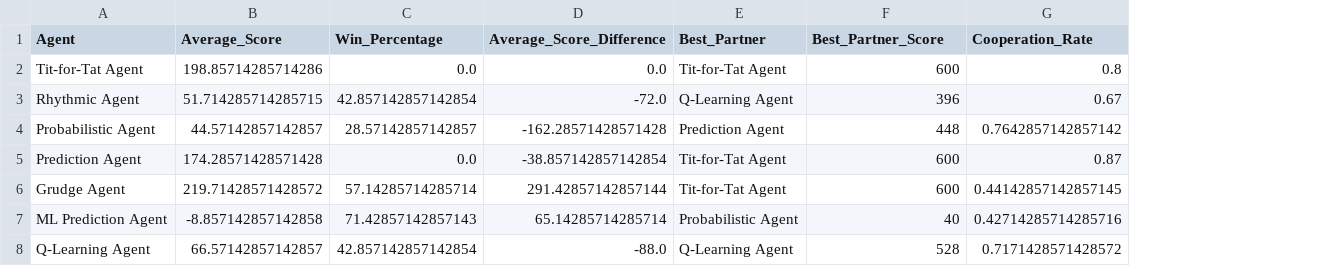
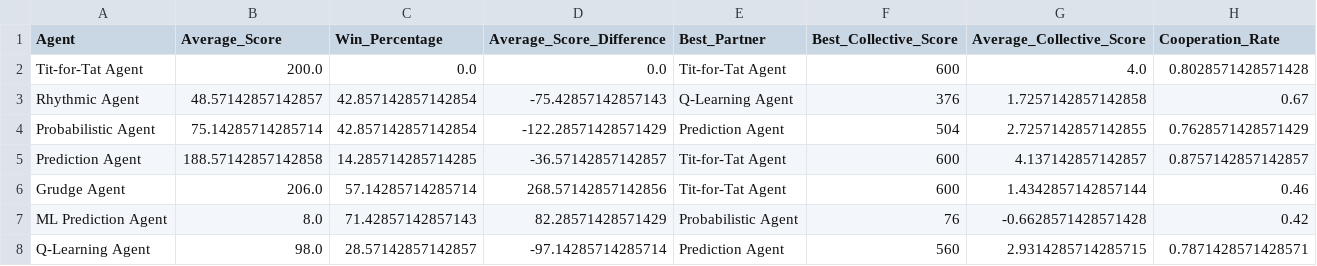
Before and after one commit to pmarshall7516/prisoners-dilemma-final-project, a CSV file: sim_logs/agent_metrics_subset.csv, drawn as a sheet; addresses are those after the commit; the diff names each change by its address in the sheet, - before the commit and + after, or states it on an @@ line.

Commit message:
added collective average

```diff
--- a/sim_logs/agent_metrics_subset.csv
+++ b/sim_logs/agent_metrics_subset.csv
+column G (Average_Collective_Score), rows 2-8: 4.0 | 1.7257142857142858 | 2.7257142857142855 | 4.137142857142857 | 1.4342857142857144 | -0.6628571428571428 | 2.9314285714285715
-F1: Best_Partner_Score
+F1: Best_Collective_Score
-B2 (Average_Score): 198.85714285714286
+B2 (Average_Score): 200.0
-H2 (Cooperation_Rate): 0.8
+H2 (Cooperation_Rate): 0.8028571428571428
-B3 (Average_Score): 51.714285714285715
+B3 (Average_Score): 48.57142857142857
-D3 (Average_Score_Difference): -72.0
+D3 (Average_Score_Difference): -75.42857142857143
-F3 (Best_Collective_Score): 396
+F3 (Best_Collective_Score): 376
-B4 (Average_Score): 44.57142857142857
+B4 (Average_Score): 75.14285714285714
-C4 (Win_Percentage): 28.57142857142857
+C4 (Win_Percentage): 42.857142857142854
-D4 (Average_Score_Difference): -162.28571428571428
+D4 (Average_Score_Difference): -122.28571428571429
-F4 (Best_Collective_Score): 448
+F4 (Best_Collective_Score): 504
-H4 (Cooperation_Rate): 0.7642857142857142
+H4 (Cooperation_Rate): 0.7628571428571429
-B5 (Average_Score): 174.28571428571428
+B5 (Average_Score): 188.57142857142858
-C5 (Win_Percentage): 0.0
+C5 (Win_Percentage): 14.285714285714285
-D5 (Average_Score_Difference): -38.857142857142854
+D5 (Average_Score_Difference): -36.57142857142857
-H5 (Cooperation_Rate): 0.87
+H5 (Cooperation_Rate): 0.8757142857142857
-B6 (Average_Score): 219.71428571428572
+B6 (Average_Score): 206.0
-D6 (Average_Score_Difference): 291.42857142857144
+D6 (Average_Score_Difference): 268.57142857142856
-H6 (Cooperation_Rate): 0.44142857142857145
+H6 (Cooperation_Rate): 0.46
-B7 (Average_Score): -8.857142857142858
+B7 (Average_Score): 8.0
-D7 (Average_Score_Difference): 65.14285714285714
+D7 (Average_Score_Difference): 82.28571428571429
-F7 (Best_Collective_Score): 40
+F7 (Best_Collective_Score): 76
-H7 (Cooperation_Rate): 0.42714285714285716
+H7 (Cooperation_Rate): 0.42
-B8 (Average_Score): 66.57142857142857
+B8 (Average_Score): 98.0
-C8 (Win_Percentage): 42.857142857142854
+C8 (Win_Percentage): 28.57142857142857
-D8 (Average_Score_Difference): -88.0
+D8 (Average_Score_Difference): -97.14285714285714
-E8 (Best_Partner): Q-Learning Agent
+E8 (Best_Partner): Prediction Agent
-F8 (Best_Collective_Score): 528
+F8 (Best_Collective_Score): 560
-H8 (Cooperation_Rate): 0.7171428571428572
+H8 (Cooperation_Rate): 0.7871428571428571
```
Also changed, not shown: sim_logs/agent_metrics_all.csv, sim_logs/pairwise_metrics_all.csv, 10 other files.
